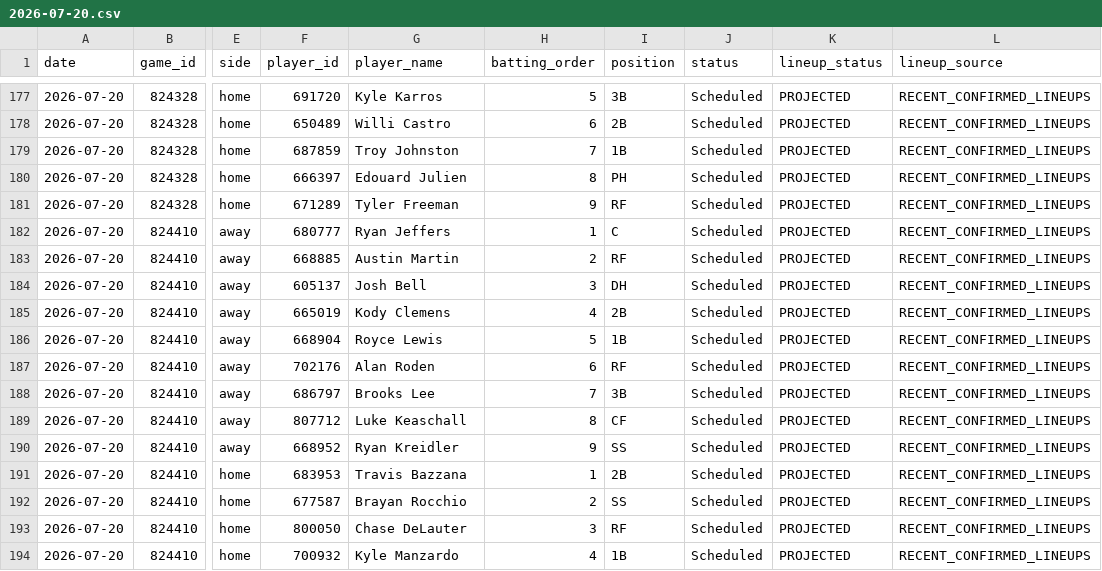
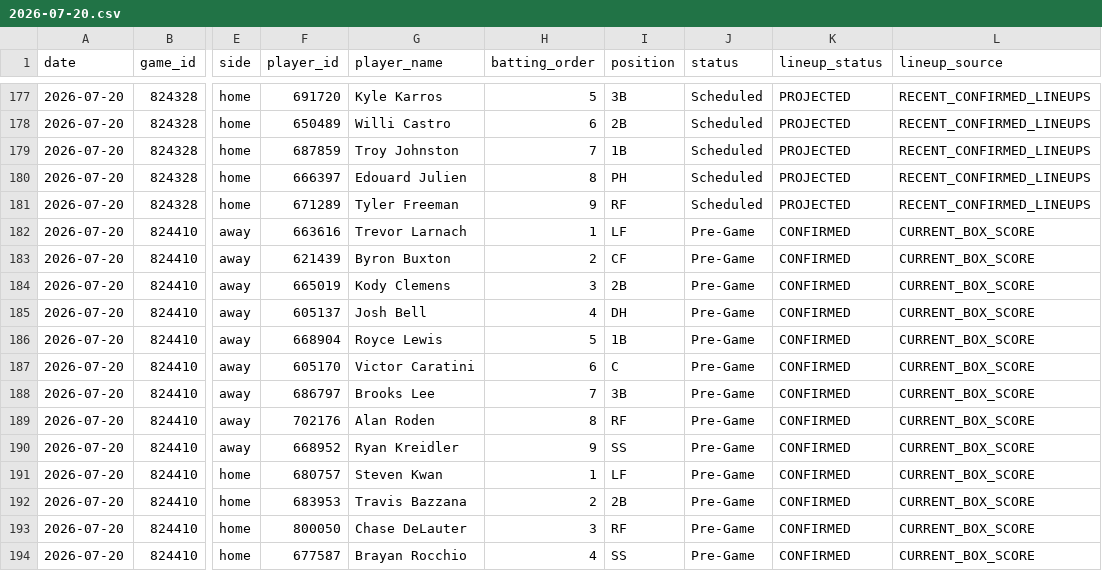
Before and after one commit to judebollera75-ops/mlb-ai-model, a CSV file: data/hitters/2026-07-20.csv, drawn as a sheet; only a part is shown, gaps mark what is left out; the diff covers the shown part only; the diff names each change by its address in the sheet, - before the commit and + after, or states it on an @@ line.

```diff
--- a/data/hitters/2026-07-20.csv
+++ b/data/hitters/2026-07-20.csv
-F182 (player_id): 680777
+F182 (player_id): 663616
-G182 (player_name): Ryan Jeffers
+G182 (player_name): Trevor Larnach
-I182 (position): C
+I182 (position): LF
-J182:J194 (status): Scheduled
+J182:J194 (status): Pre-Game
-K182:K194 (lineup_status): PROJECTED
+K182:K194 (lineup_status): CONFIRMED
-L182:L194 (lineup_source): RECENT_CONFIRMED_LINEUPS
+L182:L194 (lineup_source): CURRENT_BOX_SCORE
-F183 (player_id): 668885
+F183 (player_id): 621439
-G183 (player_name): Austin Martin
+G183 (player_name): Byron Buxton
-I183 (position): RF
+I183 (position): CF
-F184 (player_id): 605137
+F184 (player_id): 665019
-G184 (player_name): Josh Bell
+G184 (player_name): Kody Clemens
-I184 (position): DH
+I184 (position): 2B
-F185 (player_id): 665019
+F185 (player_id): 605137
-G185 (player_name): Kody Clemens
+G185 (player_name): Josh Bell
-I185 (position): 2B
+I185 (position): DH
-F187 (player_id): 702176
+F187 (player_id): 605170
-G187 (player_name): Alan Roden
+G187 (player_name): Victor Caratini
-I187 (position): RF
+I187 (position): C
-F189 (player_id): 807712
+F189 (player_id): 702176
-G189 (player_name): Luke Keaschall
+G189 (player_name): Alan Roden
-I189 (position): CF
+I189 (position): RF
-F191 (player_id): 683953
+F191 (player_id): 680757
-G191 (player_name): Travis Bazzana
+G191 (player_name): Steven Kwan
-I191 (position): 2B
+I191 (position): LF
-F192 (player_id): 677587
+F192 (player_id): 683953
-G192 (player_name): Brayan Rocchio
+G192 (player_name): Travis Bazzana
-I192 (position): SS
+I192 (position): 2B
-F194 (player_id): 700932
+F194 (player_id): 677587
-G194 (player_name): Kyle Manzardo
+G194 (player_name): Brayan Rocchio
-I194 (position): 1B
+I194 (position): SS
```
Also changed, not shown: 125 edited cells elsewhere in this file, data/final/master_dataset.csv, data/hitter_stats/2026-07-20.csv, 12 other files.
